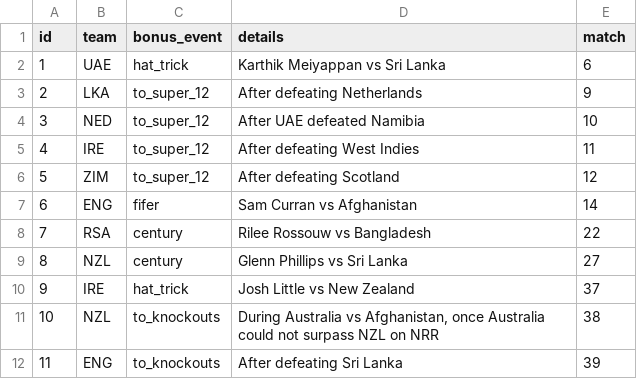
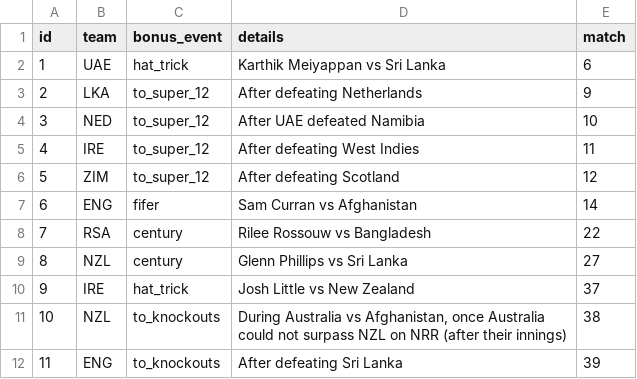
Before and after one commit to ADBond/cricket-competition, a CSV file: competitions/mens_t20_world_cup_2022/data/bonus_points.csv, drawn as a sheet.

Commit message:
finer detail

```diff
--- a/competitions/mens_t20_world_cup_2022/data/bonus_points.csv
+++ b/competitions/mens_t20_world_cup_2022/data/bonus_points.csv
@@ -10,3 +10,3 @@ id,team,bonus_event,details,match
 9,IRE,hat_trick,Josh Little vs New Zealand,37
-10,NZL,to_knockouts,"During Australia vs Afghanistan, once Australia could not surpass NZL on NRR",38
+10,NZL,to_knockouts,"During Australia vs Afghanistan, once Australia could not surpass NZL on NRR (after their innings)",38
 11,ENG,to_knockouts,After defeating Sri Lanka,39
```
